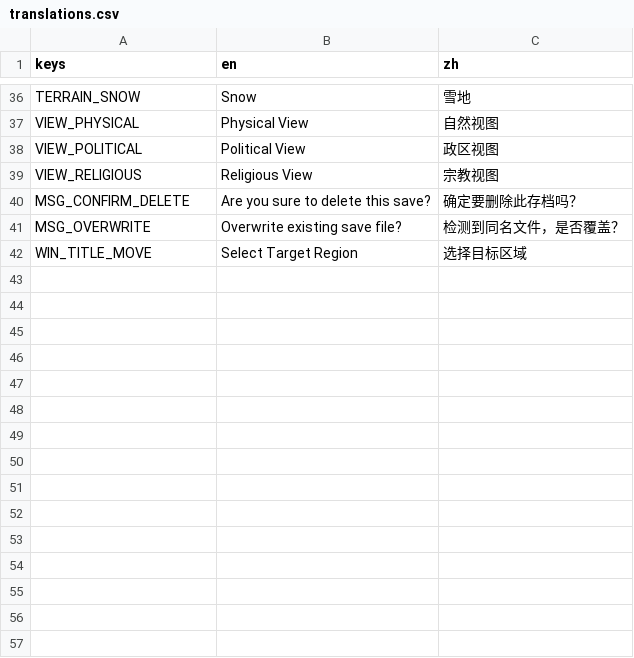
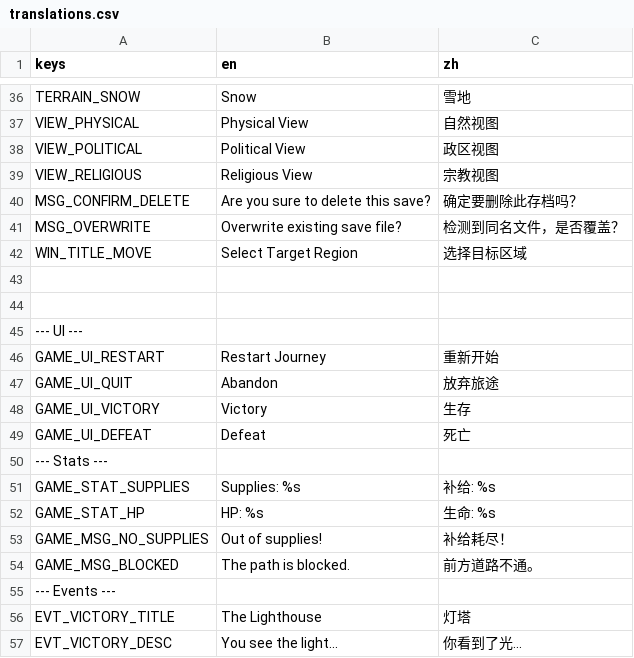
Before and after one commit to kinmonshin/ProjectHexHistory, a CSV file: assets/translations.csv, drawn as a sheet; only a part is shown, gaps mark what is left out; the diff names each change by its address in the sheet, - before the commit and + after, or states it on an @@ line.

```diff
--- a/assets/translations.csv
+++ b/assets/translations.csv
+row 43: (empty)
+row 44: (empty)
+row 45: --- UI ---
+row 46: GAME_UI_RESTART | Restart Journey | 重新开始
+row 47: GAME_UI_QUIT | Abandon | 放弃旅途
+row 48: GAME_UI_VICTORY | Victory | 生存
+row 49: GAME_UI_DEFEAT | Defeat | 死亡
+row 50: --- Stats ---
+row 51: GAME_STAT_SUPPLIES | Supplies: %s | 补给: %s
+row 52: GAME_STAT_HP | HP: %s | 生命: %s
+row 53: GAME_MSG_NO_SUPPLIES | Out of supplies! | 补给耗尽！
+row 54: GAME_MSG_BLOCKED | The path is blocked. | 前方道路不通。
+row 55: --- Events ---
+row 56: EVT_VICTORY_TITLE | The Lighthouse | 灯塔
+row 57: EVT_VICTORY_DESC | You see the light... | 你看到了光...
```
Also changed, not shown: 49 other files.
